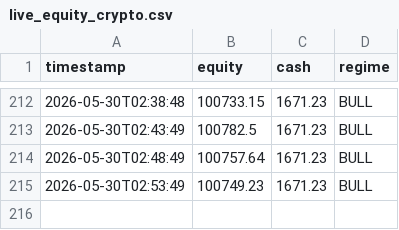
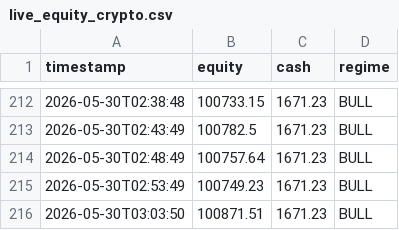
Before and after one commit to khinebo/trading_dashboard, a CSV file: live_equity_crypto.csv, drawn as a sheet; only a part is shown, gaps mark what is left out.

```diff
--- a/live_equity_crypto.csv
+++ b/live_equity_crypto.csv
@@ -215 +215,2 @@ timestamp,equity,cash,regime
 2026-05-30T02:53:49,100749.23,1671.23,BULL
+2026-05-30T03:03:50,100871.51,1671.23,BULL
```
Also changed, not shown: live_equity_shares.csv, live_trades_shares.csv.
